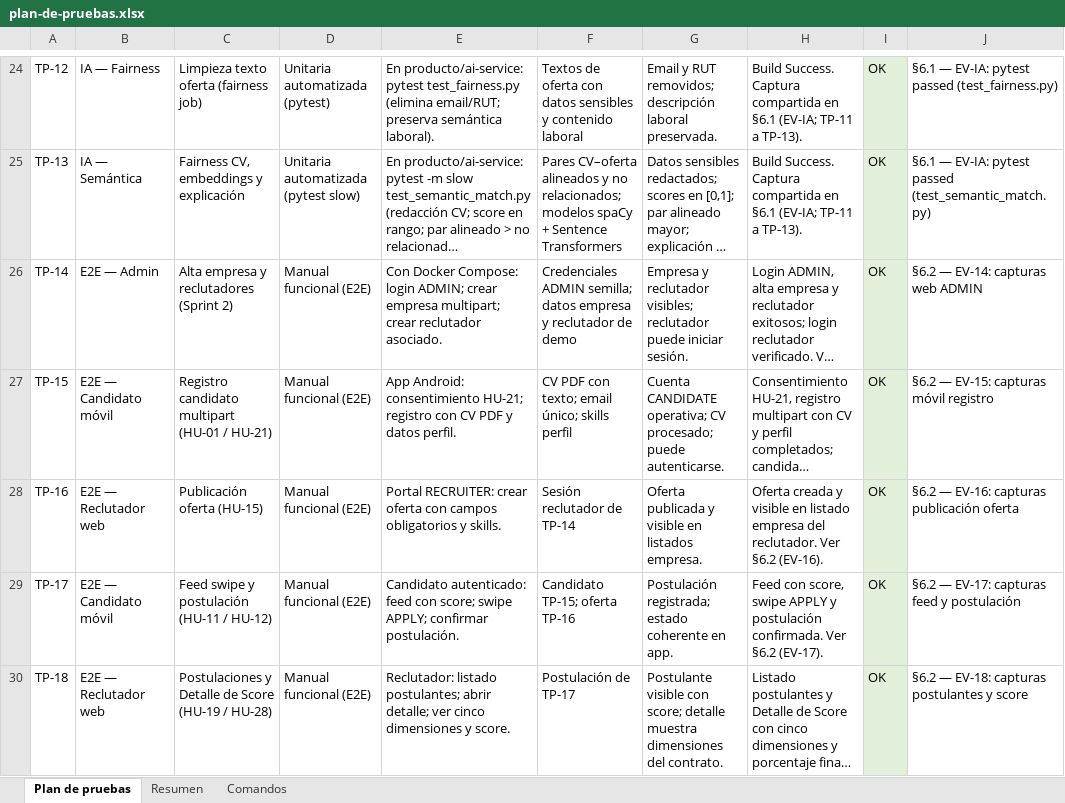
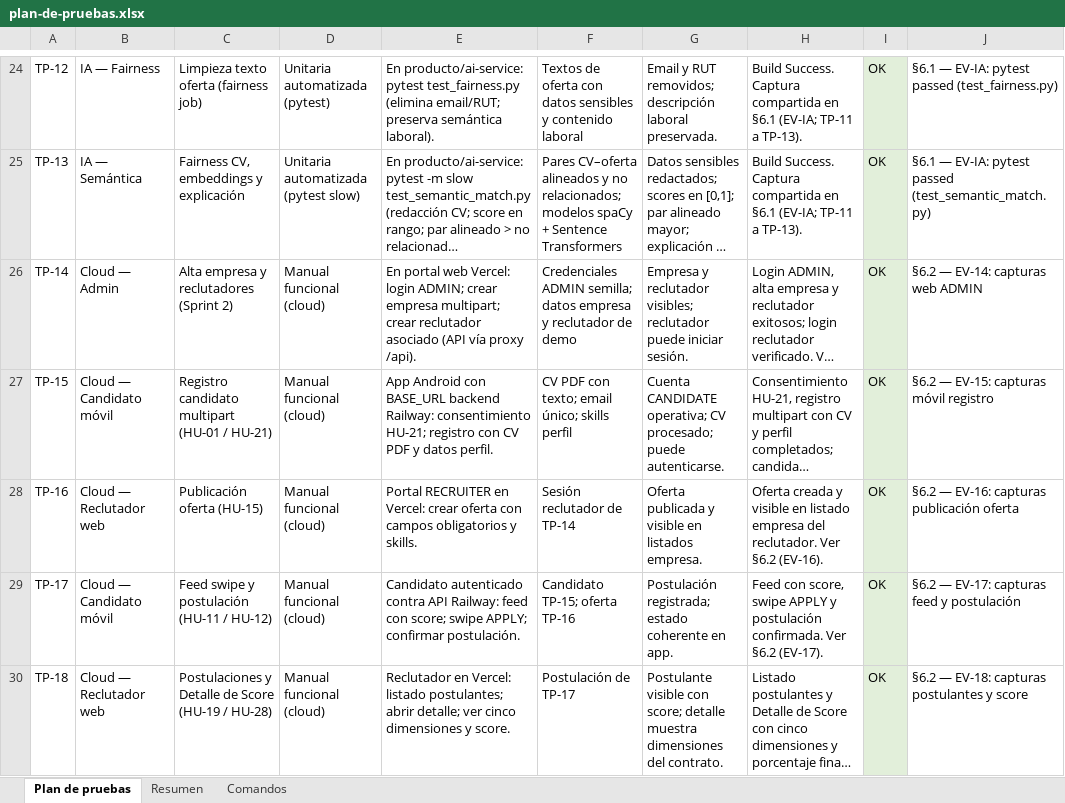
Before and after one commit to AmaVetro/worksi, an Excel workbook: documentacion/Plan de pruebas examen/plan-de-pruebas.xlsx, sheet Plan de pruebas, drawn as a sheet; only a part is shown, gaps mark what is left out; long unchanged cells end in …; values as stored, in another font and other column widths than the file's, no borders; the diff covers the shown part only; the diff names each change by its address in the sheet, - before the commit and + after, or states it on an @@ line.

Commit message:
Sprint 13 finished: Railway/Vercel Deployment ready

```diff
--- a/documentacion/Plan de pruebas examen/plan-de-pruebas.xlsx (sheet Plan de pruebas)
+++ b/documentacion/Plan de pruebas examen/plan-de-pruebas.xlsx (sheet Plan de pruebas)
-B26: E2E — Admin
+B26: Cloud — Admin
-D26:D30: Manual funcional (E2E)
+D26:D30: Manual funcional (cloud)
-E26: Con Docker Compose: login ADMIN; crear empresa multipart; crear reclutador asociado.
+E26: En portal web Vercel: login ADMIN; crear empresa multipart; crear reclutador asociado (API vía proxy /api).
-B27: E2E — Candidato móvil
+B27: Cloud — Candidato móvil
-E27: App Android: consentimiento HU-21;…
+E27: App Android con BASE_URL backend Railway: consentimiento HU-21;…
-B28: E2E — Reclutador web
+B28: Cloud — Reclutador web
-E28: Portal RECRUITER: crear oferta…
+E28: Portal RECRUITER en Vercel: crear oferta…
-B29: E2E — Candidato móvil
+B29: Cloud — Candidato móvil
-E29: Candidato autenticado: feed con…
+E29: Candidato autenticado contra API Railway: feed con…
-B30: E2E — Reclutador web
+B30: Cloud — Reclutador web
-E30: Reclutador: listado postulantes;…
+E30: Reclutador en Vercel: listado postulantes;…
```
Also changed, not shown: 18 edited cells elsewhere in this sheet, sheet Resumen, 13 other files.
